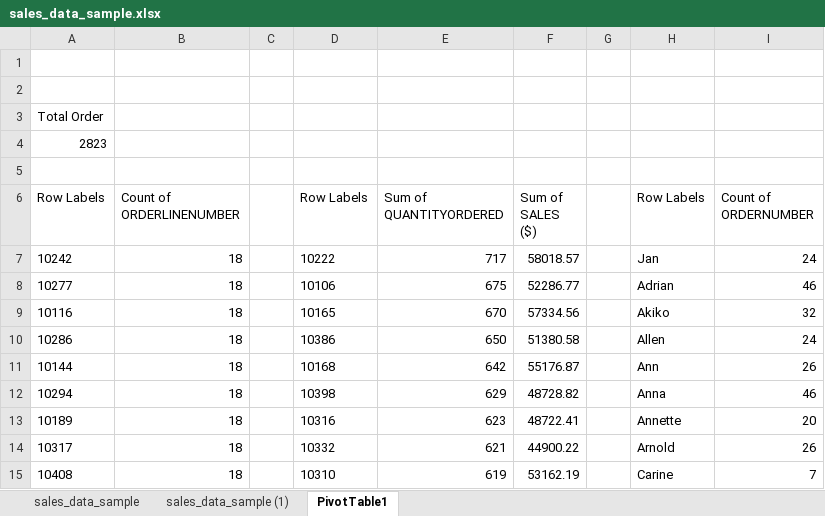
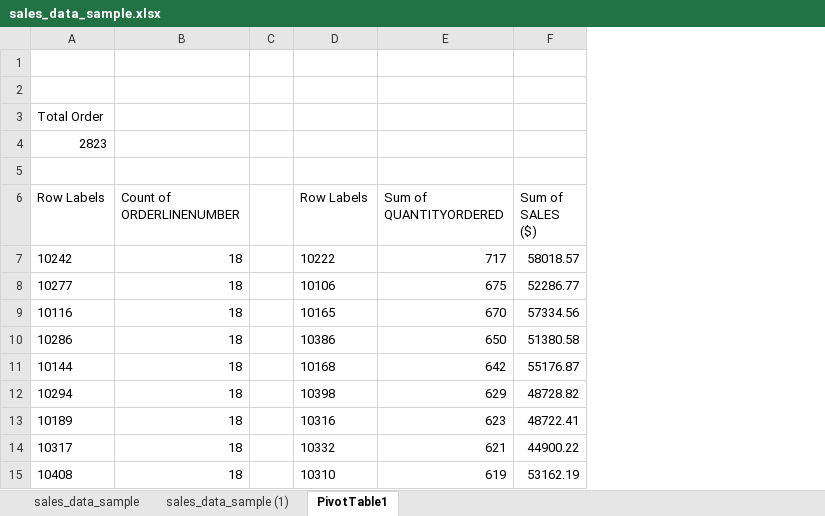
Before and after one commit to HerryTech/Excel-from-scratch, an Excel workbook: stage_1/Project/sales_data_sample.xlsx, sheet PivotTable1, drawn as a sheet; only a part is shown; values as stored, in another font and other column widths than the file's, no borders; the diff names each change by its address in the sheet, - before the commit and + after, or states it on an @@ line.

Commit message:
Update file

```diff
--- a/stage_1/Project/sales_data_sample.xlsx (sheet PivotTable1)
+++ b/stage_1/Project/sales_data_sample.xlsx (sheet PivotTable1)
-column G, empty
-column H (Row Labels), rows 7-15: Jan | Adrian | Akiko | Allen | Ann | Anna | Annette | Arnold | Carine
-column I (Count of ORDERNUMBER), rows 7-15: 24 | 46 | 32 | 24 | 26 | 46 | 20 | 26 | 7
```
